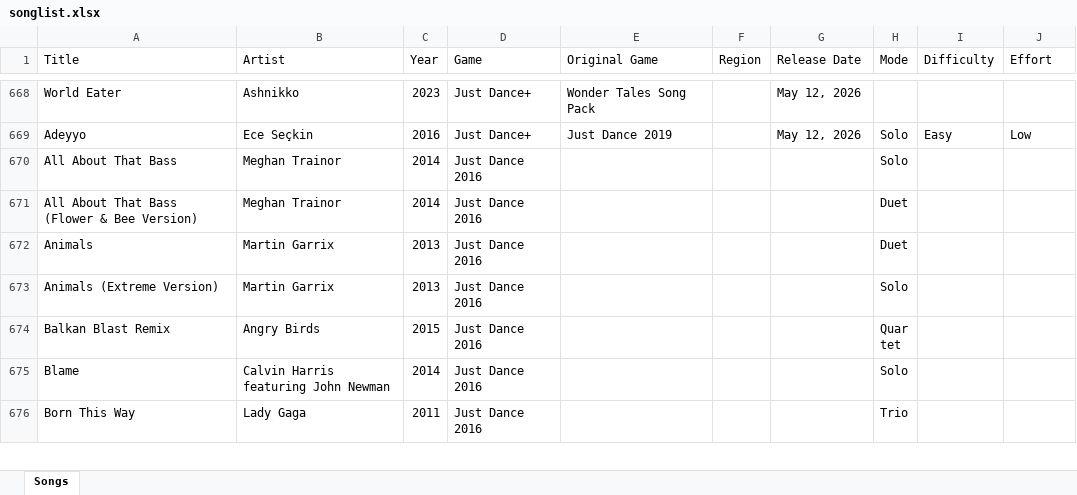
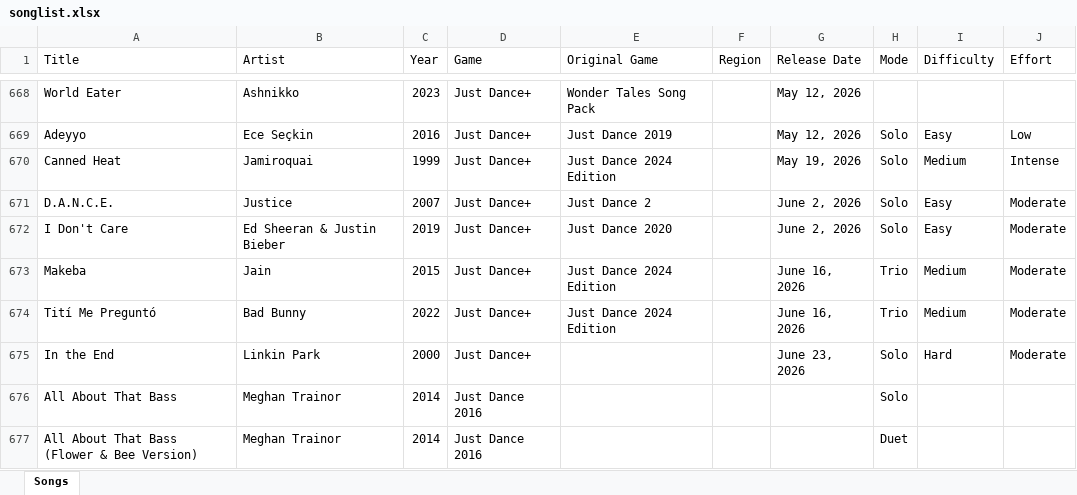
Before and after one commit to wl03355609/Just-Dance-Queue-Butt, an Excel workbook: songlist.xlsx, sheet Songs, drawn as a sheet; only a part is shown, gaps mark what is left out; the shorter side is filled out with more unchanged rows; values as stored, in another font and other column widths than the file's, no borders; the diff names each change by its address in the sheet, - before the commit and + after, or states it on an @@ line.

```diff
--- a/songlist.xlsx (sheet Songs)
+++ b/songlist.xlsx (sheet Songs)
+row 670: Canned Heat | Jamiroquai | 1999 | Just Dance+ | Just Dance 2024 Edition |  | May 19, 2026 | Solo | Medium | Intense
+row 671: D.A.N.C.E. | Justice | 2007 | Just Dance+ | Just Dance 2 |  | June 2, 2026 | Solo | Easy | Moderate
+row 672: I Don't Care | Ed Sheeran & Justin Bieber | 2019 | Just Dance+ | Just Dance 2020 |  | June 2, 2026 | Solo | Easy | Moderate
+row 673: Makeba | Jain | 2015 | Just Dance+ | Just Dance 2024 Edition |  | June 16, 2026 | Trio | Medium | Moderate
+row 674: Tití Me Preguntó | Bad Bunny | 2022 | Just Dance+ | Just Dance 2024 Edition |  | June 16, 2026 | Trio | Medium | Moderate
+row 675: In the End | Linkin Park | 2000 | Just Dance+ |  |  | June 23, 2026 | Solo | Hard | Moderate
```
Also changed, not shown: 1 other file.
